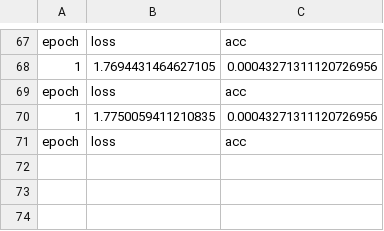
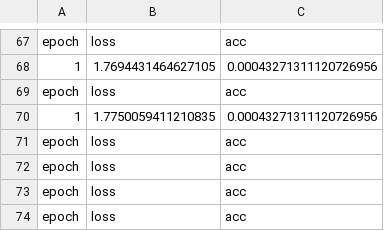
Before and after one commit to FredericCharon-sys/uit_dte2502_graded01, a CSV file: PHOSCnet_temporalpooling/log.csv, drawn as a sheet; only a part is shown, gaps mark what is left out; the diff names each change by its address in the sheet, - before the commit and + after, or states it on an @@ line.

```diff
--- a/PHOSCnet_temporalpooling/log.csv
+++ b/PHOSCnet_temporalpooling/log.csv
+row 72: epoch | loss | acc
+row 73: epoch | loss | acc
+row 74: epoch | loss | acc
```
Also changed, not shown: 2 other files.
